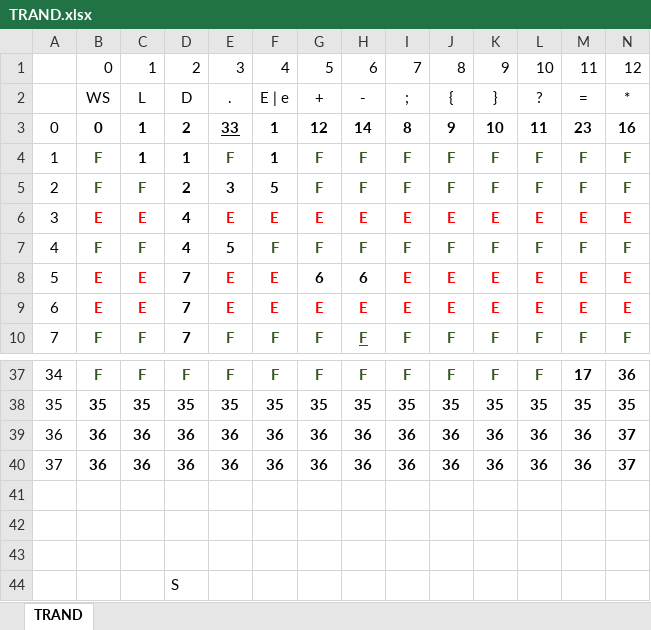
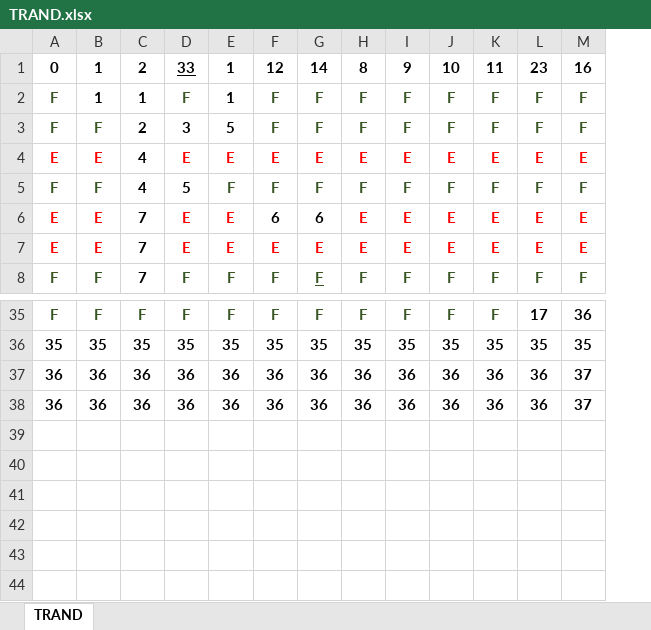
Before and after one commit to esteban469/Lexico3, an Excel workbook: TRAND.xlsx, sheet TRAND, drawn as a sheet; only a part is shown, gaps mark what is left out; values as stored, in another font and other column widths than the file's, no borders; removed rows and columns are numbered as before the commit, all else as after; rows hold the shown columns only; the diff names each change by its address in the sheet, - before the commit and + after, or states it on an @@ line.

Commit message:
Se agrega metodo para leer excel

```diff
--- a/TRAND.xlsx (sheet TRAND)
+++ b/TRAND.xlsx (sheet TRAND)
-column A, rows 3-10: 0 | 1 | 2 | 3 | 4 | 5 | 6 | 7; rows 37-40: 34 | 35 | 36 | 37
-row 1:  | 0 | 1 | 2 | 3 | 4 | 5 | 6 | 7 | 8 | 9 | 10 | 11 | 12
-row 2:  | WS | L | D | . | E | e | + | - | ; | { | } | ? | = | *
-row 41: (empty)
-row 42: (empty)
-row 43: (empty)
-row 44:  |  |  | S
```
Also changed, not shown: 25 other files.
